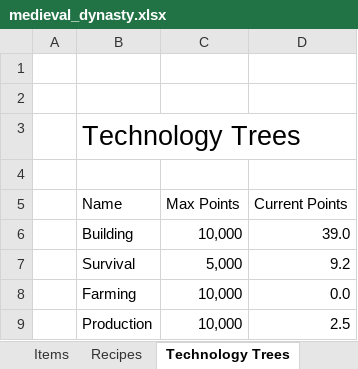
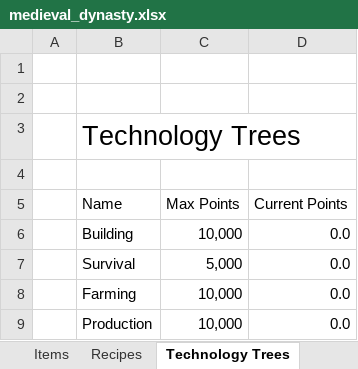
Before and after one commit to NoNamer777/craftsmans-ledger, an Excel workbook: data/medieval_dynasty.xlsx, sheet Technology Trees, drawn as a sheet; values as stored, in another font and other column widths than the file's, no borders; table styles not drawn; the diff names each change by its address in the sheet, - before the commit and + after, or states it on an @@ line.

```diff
--- a/data/medieval_dynasty.xlsx (sheet Technology Trees)
+++ b/data/medieval_dynasty.xlsx (sheet Technology Trees)
-D6 (Current Points): 39.0
+D6 (Current Points): 0.0
-D7 (Current Points): 9.2
+D7 (Current Points): 0.0
-D9 (Current Points): 2.5
+D9 (Current Points): 0.0
```
Also changed, not shown: sheet Recipes, sheet Items, other sheet tabs.
